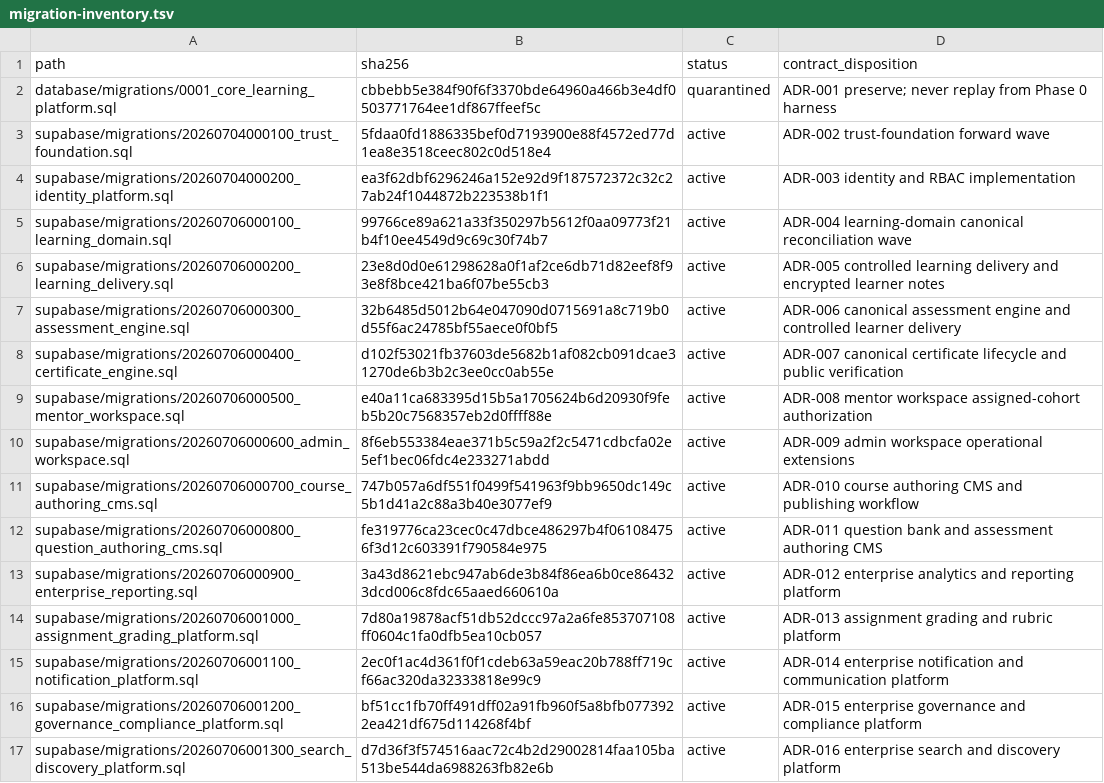
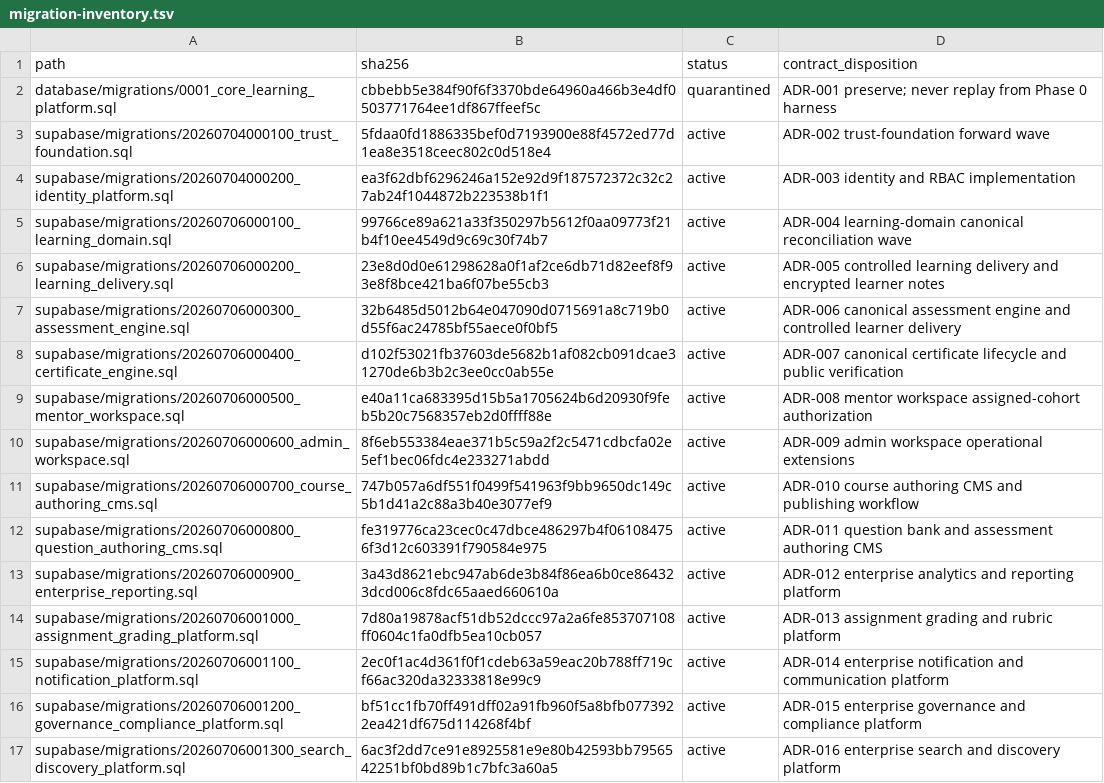
Before and after one commit to kannalogan/DPDP-LMS, a TSV file: database/migration-inventory.tsv, drawn as a sheet.

```diff
--- a/database/migration-inventory.tsv
+++ b/database/migration-inventory.tsv
@@ -16,2 +16,2 @@ supabase/migrations/20260706001100_notification_platform.sql	2ec0f1ac4d361f0f1cd
 supabase/migrations/20260706001200_governance_compliance_platform.sql	bf51cc1fb70ff491dff02a91fb960f5a8bfb0773922ea421df675d114268f4bf	active	ADR-015 enterprise governance and compliance platform
-supabase/migrations/20260706001300_search_discovery_platform.sql	d7d36f3f574516aac72c4b2d29002814faa105ba513be544da6988263fb82e6b	active	ADR-016 enterprise search and discovery platform
+supabase/migrations/20260706001300_search_discovery_platform.sql	6ac3f2dd7ce91e8925581e9e80b42593bb7956542251bf0bd89b1c7bfc3a60a5	active	ADR-016 enterprise search and discovery platform
```
Also changed, not shown: 4 other files.
